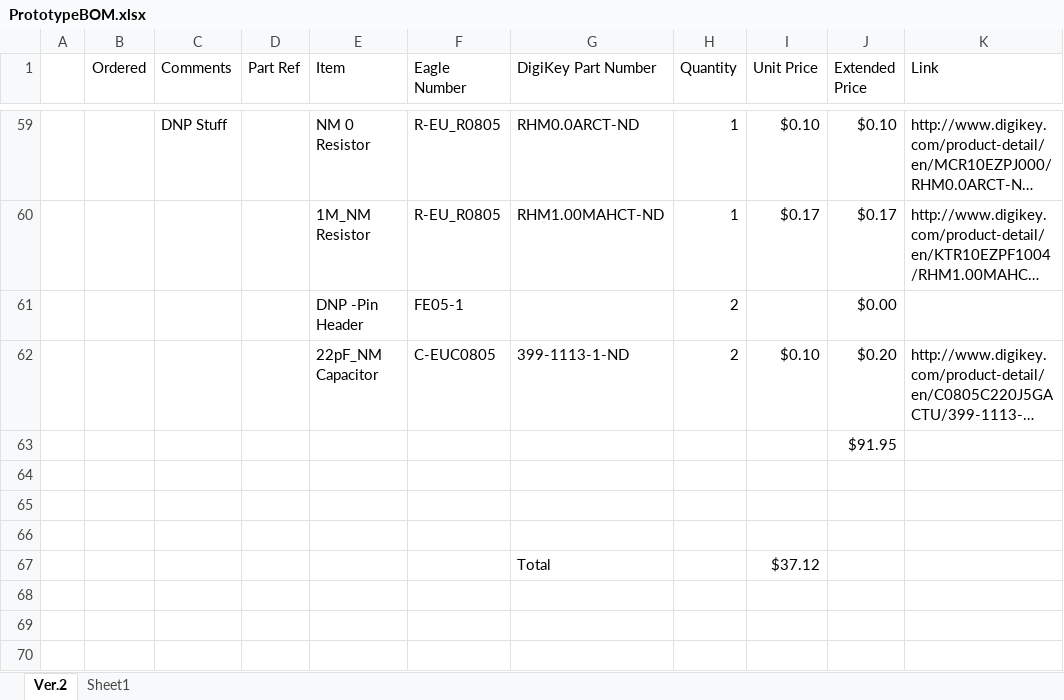
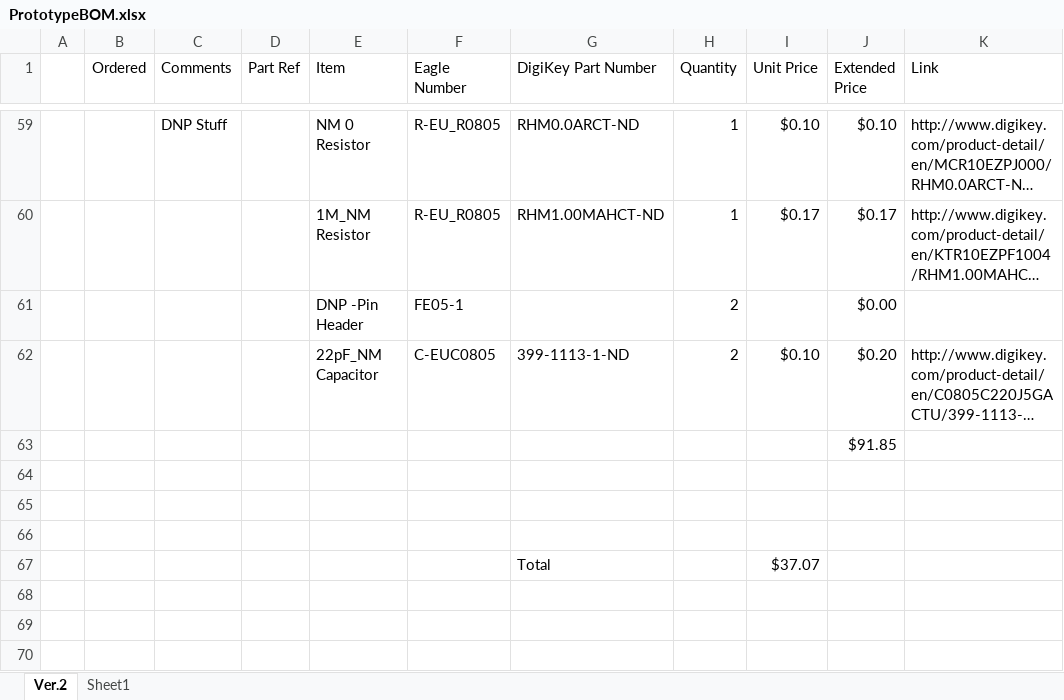
Before and after one commit to noahterickson/DigitalDash, an Excel workbook: Hardware/Custom_DUE/PrototypeBOM.xlsx, sheet Ver.2, drawn as a sheet; only a part is shown, gaps mark what is left out; long unchanged cells end in …; values as stored, in another font and other column widths than the file's, no borders; the diff covers the shown part only; the diff names each change by its address in the sheet, - before the commit and + after, or states it on an @@ line.

```diff
--- a/Hardware/Custom_DUE/PrototypeBOM.xlsx (sheet Ver.2)
+++ b/Hardware/Custom_DUE/PrototypeBOM.xlsx (sheet Ver.2)
-J63 (Extended Price): $91.95
+J63 (Extended Price): $91.85
-I67 (Unit Price): $37.12
+I67 (Unit Price): $37.07
```
Also changed, not shown: 9 edited cells and cell formats elsewhere in this sheet, Hardware/PrototypeBOM.xlsx, 21 other files.
